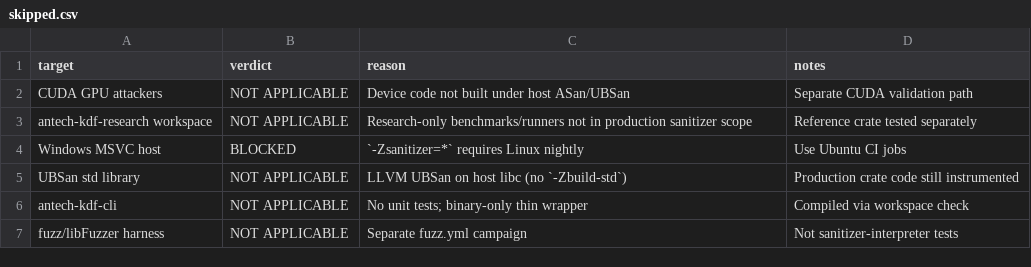
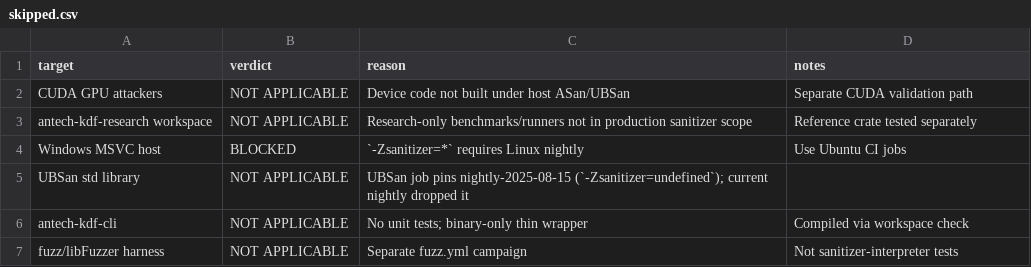
Before and after one commit to udinmoInc/antech-kdf, a CSV file: research/results/sanitizers/skipped.csv, drawn as a sheet.

```diff
--- a/research/results/sanitizers/skipped.csv
+++ b/research/results/sanitizers/skipped.csv
@@ -4,3 +4,3 @@ antech-kdf-research workspace,NOT APPLICABLE,Research-only benchmarks/runners no
 Windows MSVC host,BLOCKED,`-Zsanitizer=*` requires Linux nightly,Use Ubuntu CI jobs
-UBSan std library,NOT APPLICABLE,LLVM UBSan on host libc (no `-Zbuild-std`),Production crate code still instrumented
+UBSan std library,NOT APPLICABLE,UBSan job pins nightly-2025-08-15 (`-Zsanitizer=undefined`); current nightly dropped it
 antech-kdf-cli,NOT APPLICABLE,No unit tests; binary-only thin wrapper,Compiled via workspace check
```
Also changed, not shown: 2 other files.
